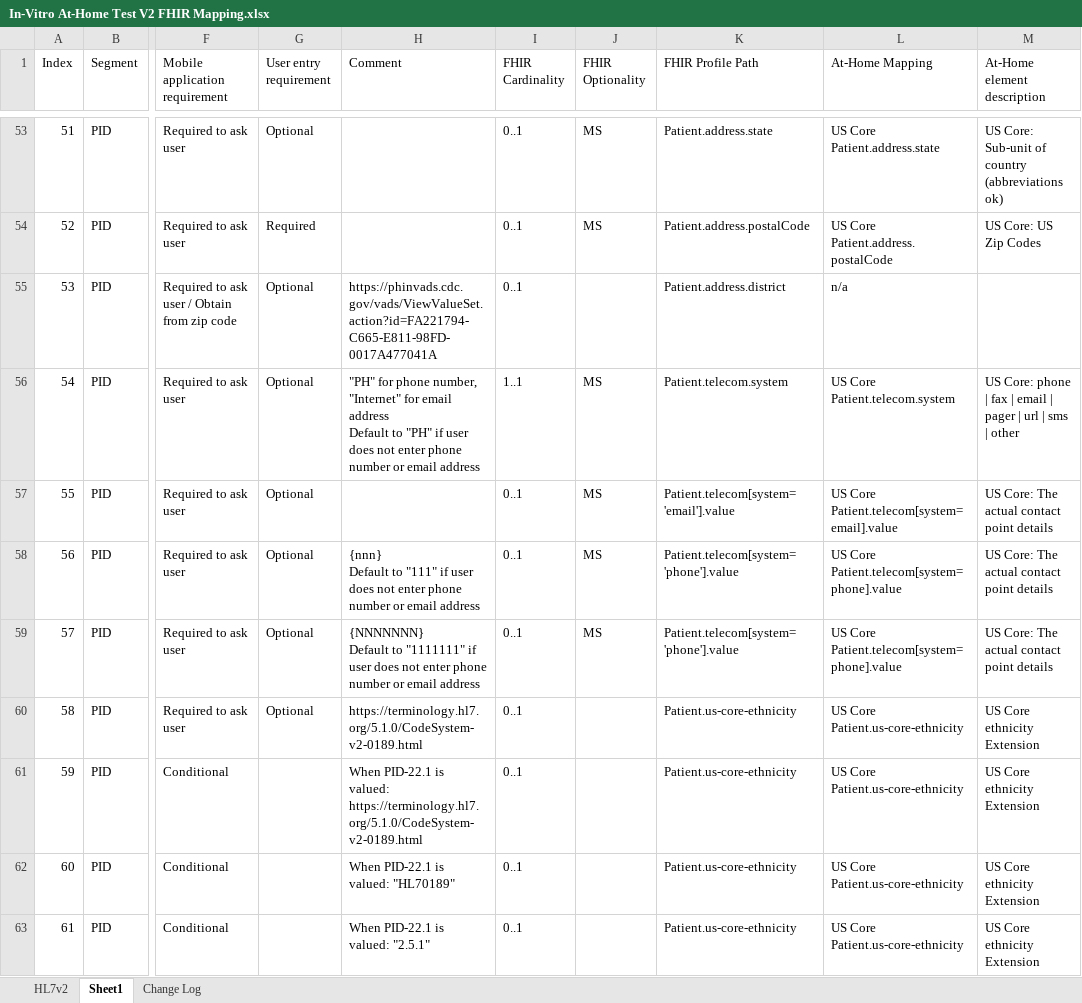
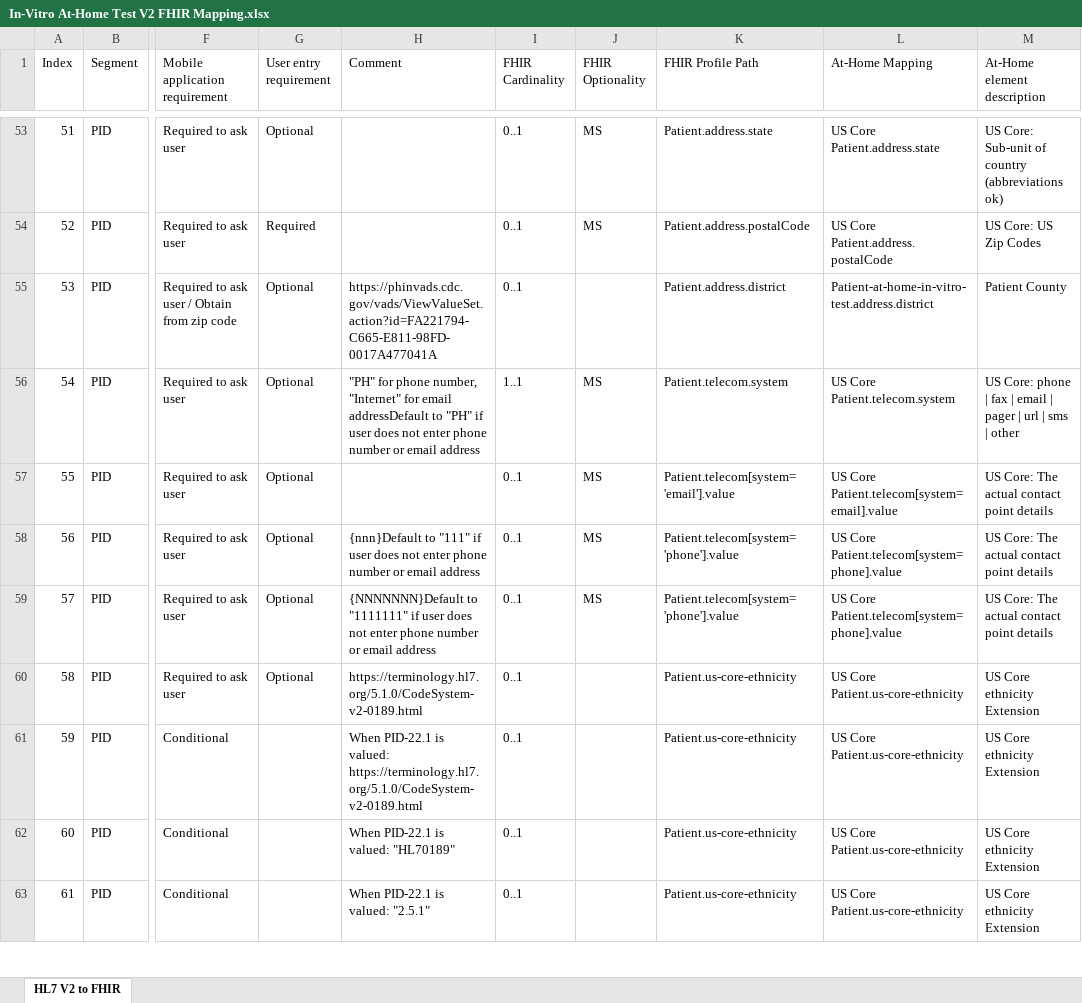
Before and after one commit to HL7/home-lab-report, an Excel workbook: input/images/In-Vitro At-Home Test V2 FHIR Mapping.xlsx, sheet HL7 V2 to FHIR, drawn as a sheet; only a part is shown, gaps mark what is left out; values as stored, in another font and other column widths than the file's, no cell formats; table styles not drawn; ↵ is a line break in a cell; the diff covers the shown part only; the diff names each change by its address in the sheet, - before the commit and + after, or states it on an @@ line.

Commit message:
Add descriptions and V2 mappings to data elements. Update mapping file.

```diff
--- a/input/images/In-Vitro At-Home Test V2 FHIR Mapping.xlsx (sheet HL7 V2 to FHIR)
+++ b/input/images/In-Vitro At-Home Test V2 FHIR Mapping.xlsx (sheet HL7 V2 to FHIR)
-sheet tab: Sheet1
+sheet tab: HL7 V2 to FHIR
-sheet tab: HL7v2
-sheet tab: Change Log
-L55 (At-Home Mapping): n/a
+L55 (At-Home Mapping): Patient-at-home-in-vitro-test.address.district
-M55 (At-Home element description): (empty)
+M55 (At-Home element description): Patient County
-H56 (Comment): …for email address ↵ Default to "PH"…
+H56 (Comment): …for email addressDefault to "PH"…
-H58 (Comment): {nnn} ↵ Default to "111"…
+H58 (Comment): {nnn}Default to "111"…
-H59 (Comment): {NNNNNNN} ↵ Default to "1111111"…
+H59 (Comment): {NNNNNNN}Default to "1111111"…
```
Also changed, not shown: 4 removed rows and 71 edited cells elsewhere in this sheet, cell formats, hidden cells, 11 other files.
